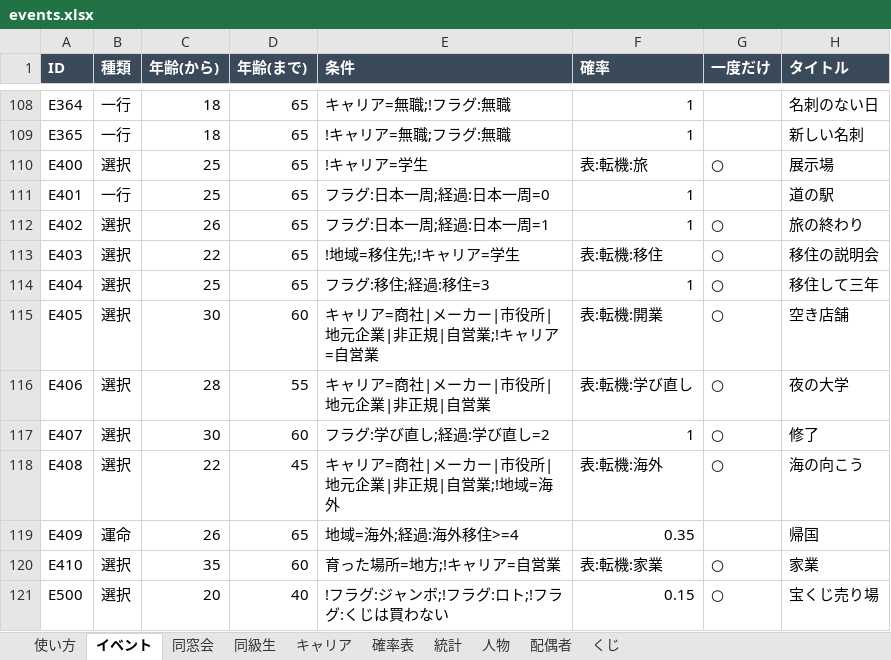
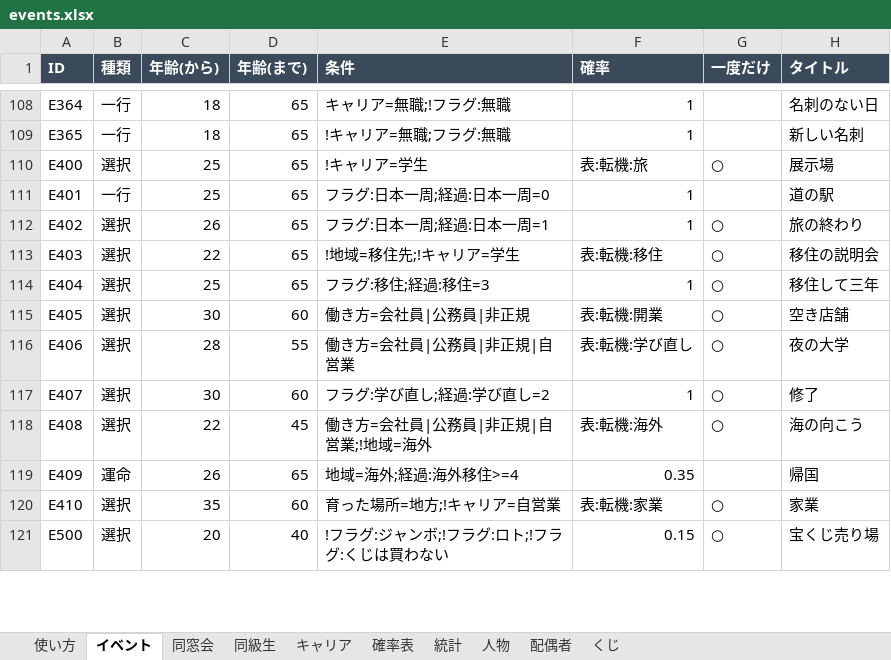
Before and after one commit to say5-tomo-3104/yamedoki-ai-money, an Excel workbook: dosokai-life/data/events.xlsx, sheet イベント, drawn as a sheet; only a part is shown, gaps mark what is left out; values as stored, in another font and other column widths than the file's, no borders; the diff covers the shown part only; the diff names each change by its address in the sheet, - before the commit and + after, or states it on an @@ line.

```diff
--- a/dosokai-life/data/events.xlsx (sheet イベント)
+++ b/dosokai-life/data/events.xlsx (sheet イベント)
-E115 (条件): キャリア=商社|メーカー|市役所|地元企業|非正規|自営業;!キャリア=自営業
+E115 (条件): 働き方=会社員|公務員|非正規
-E116 (条件): キャリア=商社|メーカー|市役所|地元企業|非正規|自営業
+E116 (条件): 働き方=会社員|公務員|非正規|自営業
-E118 (条件): キャリア=商社|メーカー|市役所|地元企業|非正規|自営業;!地域=海外
+E118 (条件): 働き方=会社員|公務員|非正規|自営業;!地域=海外
```
Also changed, not shown: 30 added rows and 14 edited cells elsewhere in this sheet, sheet キャリア, sheet 統計, sheet くじ, 7 other files.
